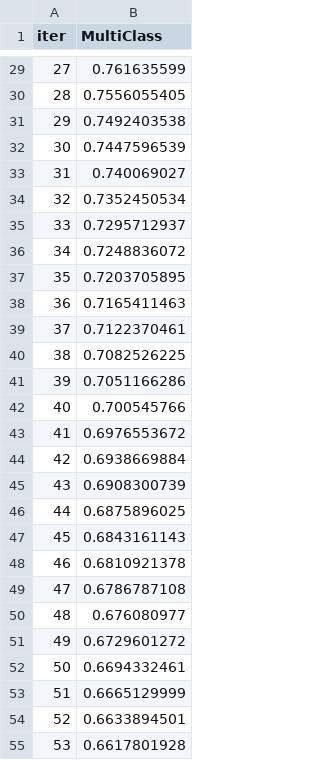
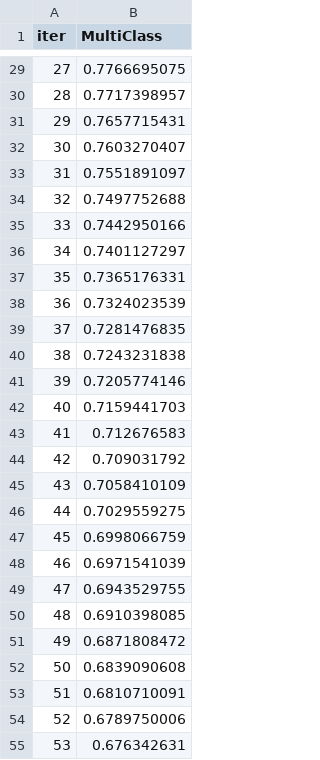
Before and after one commit to JayaWinata/Final-Project-PPM, a TSV file: Horses-Health/catboost_info/learn_error.tsv, drawn as a sheet; only a part is shown, gaps mark what is left out; the diff covers the shown part only.

```diff
--- a/Horses-Health/catboost_info/learn_error.tsv
+++ b/Horses-Health/catboost_info/learn_error.tsv
@@ -29,27 +29,27 @@ iter	MultiClass
-27	0.761635599
-28	0.7556055405
-29	0.7492403538
-30	0.7447596539
-31	0.740069027
-32	0.7352450534
-33	0.7295712937
-34	0.7248836072
-35	0.7203705895
-36	0.7165411463
-37	0.7122370461
-38	0.7082526225
-39	0.7051166286
-40	0.700545766
-41	0.6976553672
-42	0.6938669884
-43	0.6908300739
-44	0.6875896025
-45	0.6843161143
-46	0.6810921378
-47	0.6786787108
-48	0.676080977
-49	0.6729601272
-50	0.6694332461
-51	0.6665129999
-52	0.6633894501
-53	0.6617801928
+27	0.7766695075
+28	0.7717398957
+29	0.7657715431
+30	0.7603270407
+31	0.7551891097
+32	0.7497752688
+33	0.7442950166
+34	0.7401127297
+35	0.7365176331
+36	0.7324023539
+37	0.7281476835
+38	0.7243231838
+39	0.7205774146
+40	0.7159441703
+41	0.712676583
+42	0.709031792
+43	0.7058410109
+44	0.7029559275
+45	0.6998066759
+46	0.6971541039
+47	0.6943529755
+48	0.6910398085
+49	0.6871808472
+50	0.6839090608
+51	0.6810710091
+52	0.6789750006
+53	0.676342631
```
Also changed, not shown: 173 edited cells elsewhere in this file, Horses-Health/Submission/CatBoost_submission.csv, Horses-Health/Submission/DecisionTree_submission.csv, 7 other files.
